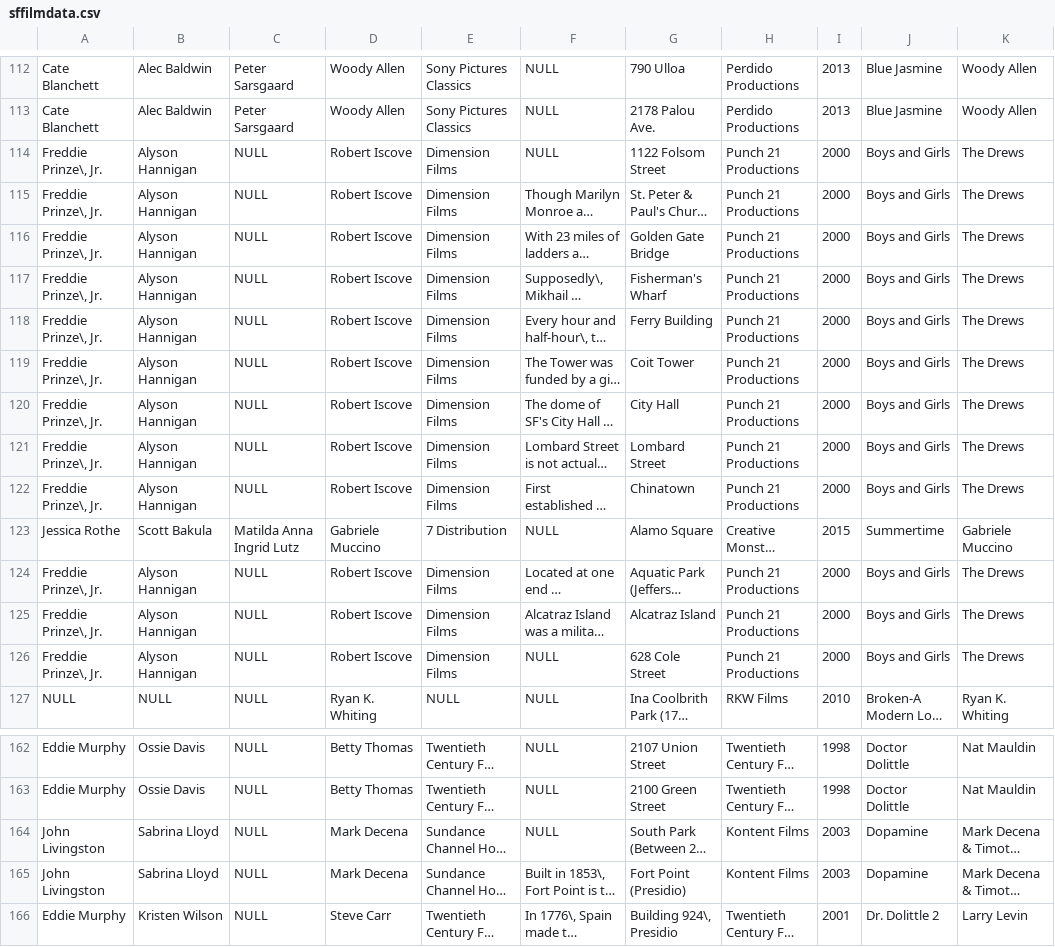
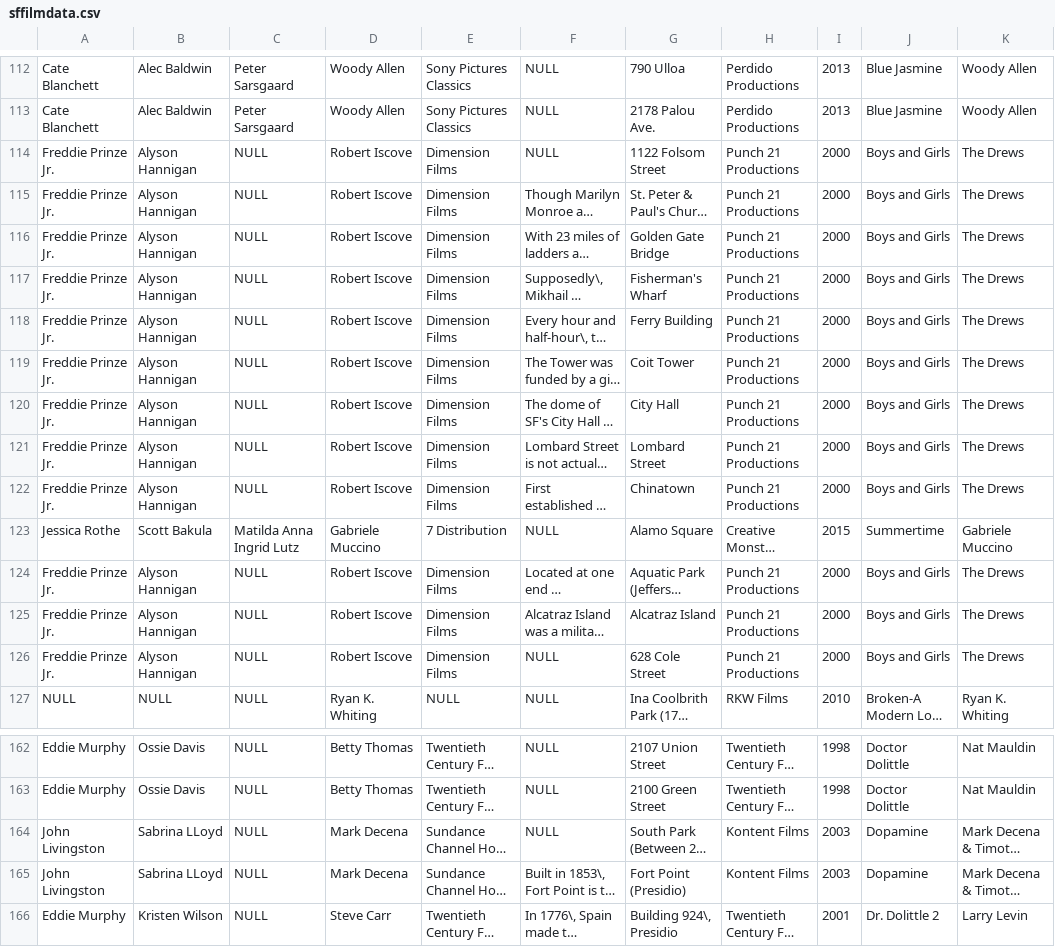
Before and after one commit to Kell-Stack/Where-Was-That-Filmed, a CSV file: data/sffilmdata.csv, drawn as a sheet; only a part is shown, gaps mark what is left out; long unchanged cells end in …; the diff covers the shown part only; the diff names each change by its address in the sheet, - before the commit and + after, or states it on an @@ line.

```diff
--- a/data/sffilmdata.csv
+++ b/data/sffilmdata.csv
-A114:A122: Freddie Prinze\, Jr.
+A114:A122: Freddie Prinze Jr.
-A124:A126: Freddie Prinze\, Jr.
+A124:A126: Freddie Prinze Jr.
-B164:B165: Sabrina Lloyd
+B164:B165: Sabrina LLoyd
```
Also changed, not shown: 22 edited cells elsewhere in this file, 18 other files.
